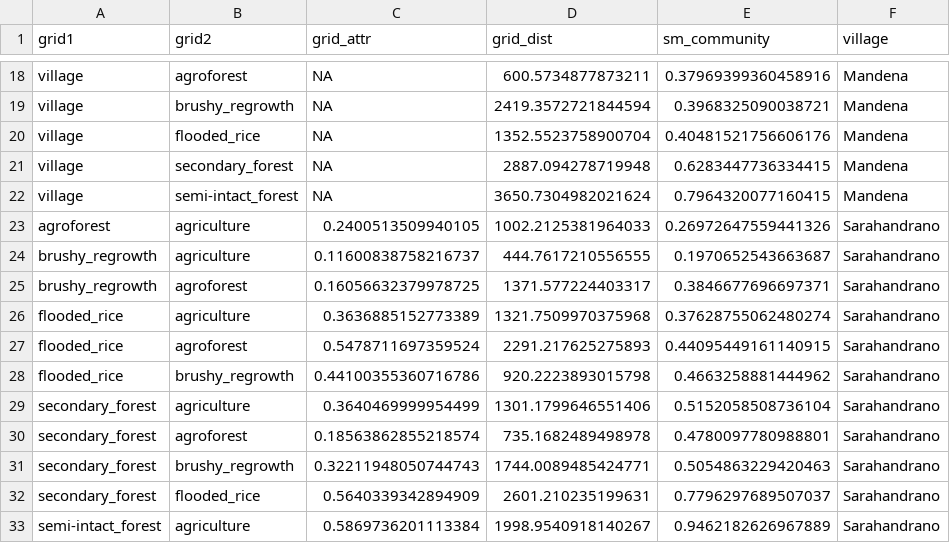
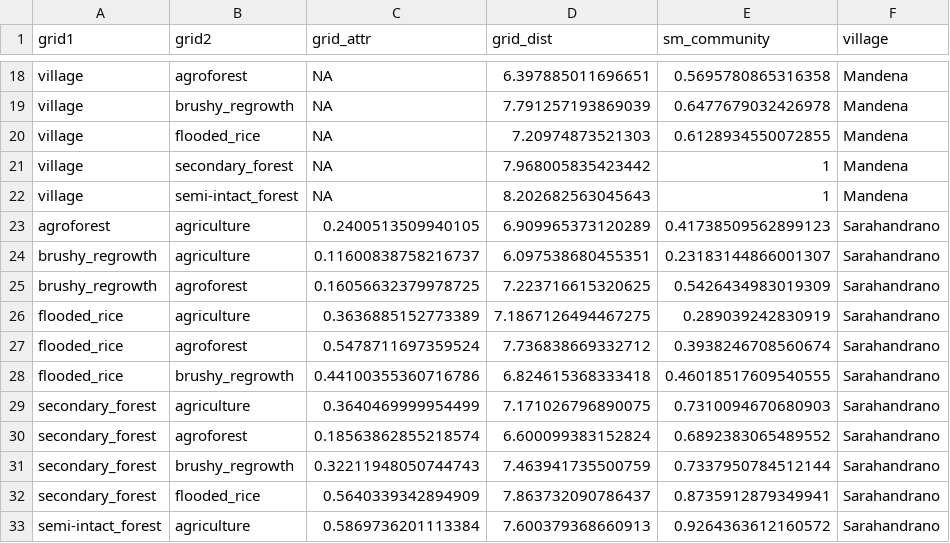
Before and after one commit to Ecological-Complexity-Lab/Microbiome_Structure_Madagascar, a CSV file: data/data_processed/village_summary.csv, drawn as a sheet; only a part is shown, gaps mark what is left out; the diff covers the shown part only; the diff names each change by its address in the sheet, - before the commit and + after, or states it on an @@ line.

```diff
--- a/data/data_processed/village_summary.csv
+++ b/data/data_processed/village_summary.csv
-D18 (grid_dist): 600.5734877873211
+D18 (grid_dist): 6.397885011696651
-E18 (sm_community): 0.37969399360458916
+E18 (sm_community): 0.5695780865316358
-D19 (grid_dist): 2419.3572721844594
+D19 (grid_dist): 7.791257193869039
-E19 (sm_community): 0.3968325090038721
+E19 (sm_community): 0.6477679032426978
-D20 (grid_dist): 1352.5523758900704
+D20 (grid_dist): 7.20974873521303
-E20 (sm_community): 0.40481521756606176
+E20 (sm_community): 0.6128934550072855
-D21 (grid_dist): 2887.094278719948
+D21 (grid_dist): 7.968005835423442
-E21 (sm_community): 0.6283447736334415
+E21 (sm_community): 1
-D22 (grid_dist): 3650.7304982021624
+D22 (grid_dist): 8.202682563045643
-E22 (sm_community): 0.7964320077160415
+E22 (sm_community): 1
-D23 (grid_dist): 1002.2125381964033
+D23 (grid_dist): 6.909965373120289
-E23 (sm_community): 0.26972647559441326
+E23 (sm_community): 0.41738509562899123
-D24 (grid_dist): 444.7617210556555
+D24 (grid_dist): 6.097538680455351
-E24 (sm_community): 0.1970652543663687
+E24 (sm_community): 0.23183144866001307
-D25 (grid_dist): 1371.577224403317
+D25 (grid_dist): 7.223716615320625
-E25 (sm_community): 0.3846677696697371
+E25 (sm_community): 0.5426434983019309
-D26 (grid_dist): 1321.7509970375968
+D26 (grid_dist): 7.1867126494467275
-E26 (sm_community): 0.37628755062480274
+E26 (sm_community): 0.289039242830919
-D27 (grid_dist): 2291.217625275893
+D27 (grid_dist): 7.736838669332712
-E27 (sm_community): 0.44095449161140915
+E27 (sm_community): 0.3938246708560674
-D28 (grid_dist): 920.2223893015798
+D28 (grid_dist): 6.824615368333418
-E28 (sm_community): 0.4663258881444962
+E28 (sm_community): 0.46018517609540555
-D29 (grid_dist): 1301.1799646551406
+D29 (grid_dist): 7.171026796890075
-E29 (sm_community): 0.5152058508736104
+E29 (sm_community): 0.7310094670680903
-D30 (grid_dist): 735.1682489498978
+D30 (grid_dist): 6.600099383152824
-E30 (sm_community): 0.4780097780988801
+E30 (sm_community): 0.6892383065489552
-D31 (grid_dist): 1744.0089485424771
+D31 (grid_dist): 7.463941735500759
-E31 (sm_community): 0.5054863229420463
+E31 (sm_community): 0.7337950784512144
-D32 (grid_dist): 2601.210235199631
+D32 (grid_dist): 7.863732090786437
-E32 (sm_community): 0.7796297689507037
+E32 (sm_community): 0.8735912879349941
-D33 (grid_dist): 1998.9540918140267
+D33 (grid_dist): 7.600379368660913
-E33 (sm_community): 0.9462182626967889
+E33 (sm_community): 0.9264363612160572
```
Also changed, not shown: 92 edited cells elsewhere in this file, data/data_processed/final_modularity_data.csv, 2 other files.
